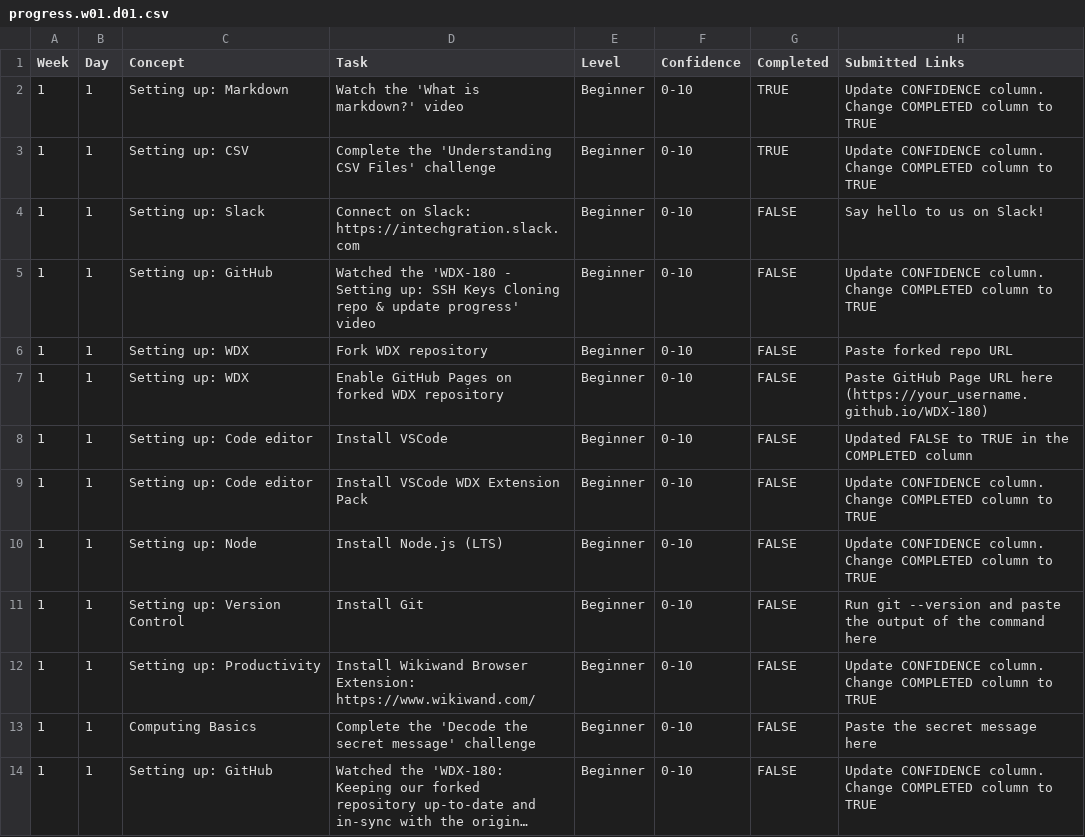
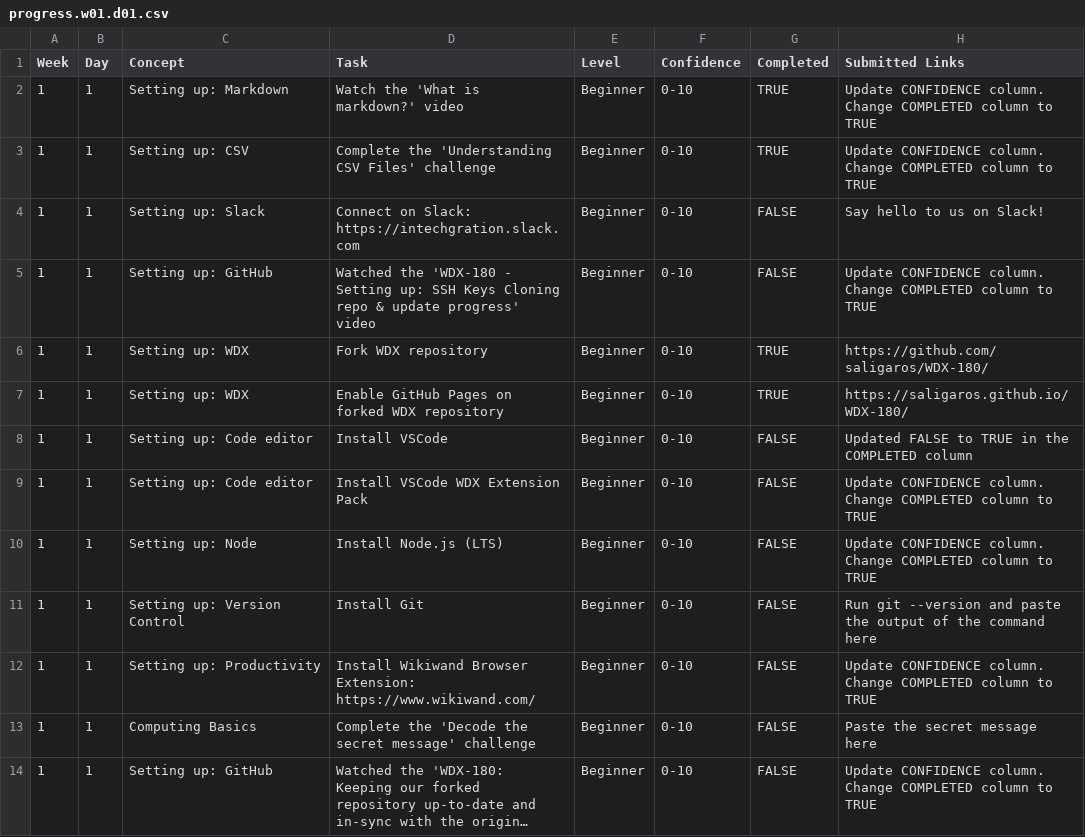
Before and after one commit to saligaros/WDX-180, a CSV file: user/week01/progress/progress.w01.d01.csv, drawn as a sheet; long unchanged cells end in ….

Commit message:
Update progress.w01.d01.csv
Uptading Week o1 day o1 with repo and pages

```diff
--- a/user/week01/progress/progress.w01.d01.csv
+++ b/user/week01/progress/progress.w01.d01.csv
@@ -5,4 +5,4 @@ Week,Day,Concept,Task,Level,Confidence,Completed,Submitted Links
 1,1,Setting up: GitHub,Watched the 'WDX-180 - Setting up: SSH Keys Cloning repo & update progress' video,Beginner,0-10,FALSE,Update CONFIDENCE column. Change COMPLETED column to TRUE
-1,1,Setting up: WDX,Fork WDX repository,Beginner,0-10,FALSE,Paste forked repo URL
-1,1,Setting up: WDX,Enable GitHub Pages on forked WDX repository,Beginner,0-10,FALSE,Paste GitHub Page URL here (https://your_username.github.io/WDX-180)
+1,1,Setting up: WDX,Fork WDX repository,Beginner,0-10,TRUE,https://github.com/saligaros/WDX-180/
+1,1,Setting up: WDX,Enable GitHub Pages on forked WDX repository,Beginner,0-10,TRUE,https://saligaros.github.io/WDX-180/
 1,1,Setting up: Code editor,Install VSCode,Beginner,0-10,FALSE,Updated FALSE to TRUE in the COMPLETED column
```
